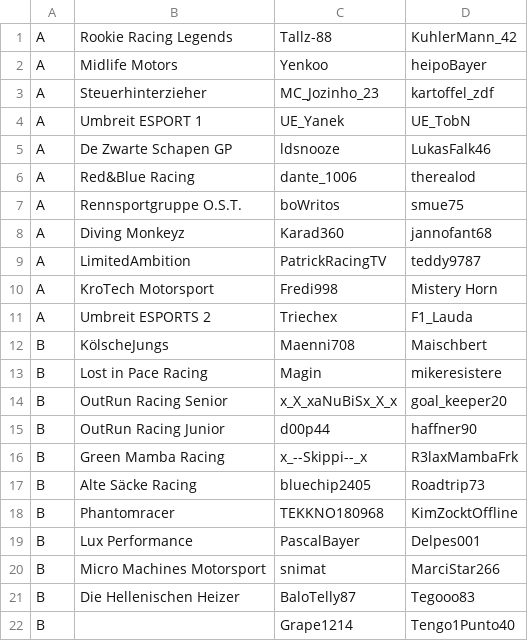
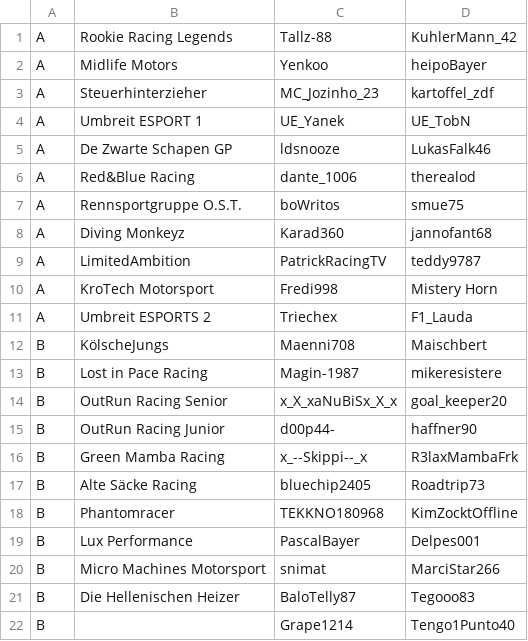
Before and after one commit to snipem/rrl_results, a CSV file: teams.csv, drawn as a sheet.

```diff
--- a/teams.csv
+++ b/teams.csv
@@ -12,5 +12,5 @@ A,Umbreit ESPORTS 2,Triechex,F1_Lauda
 B,KölscheJungs,Maenni708,Maischbert
-B,Lost in Pace Racing,Magin,mikeresistere
+B,Lost in Pace Racing,Magin-1987,mikeresistere
 B,OutRun Racing Senior,x_X_xaNuBiSx_X_x,goal_keeper20
-B,OutRun Racing Junior,d00p44,haffner90
+B,OutRun Racing Junior,d00p44-,haffner90
 B,Green Mamba Racing,x_--Skippi--_x,R3laxMambaFrk
```
Also changed, not shown: einteilung.csv, 3 other files.
